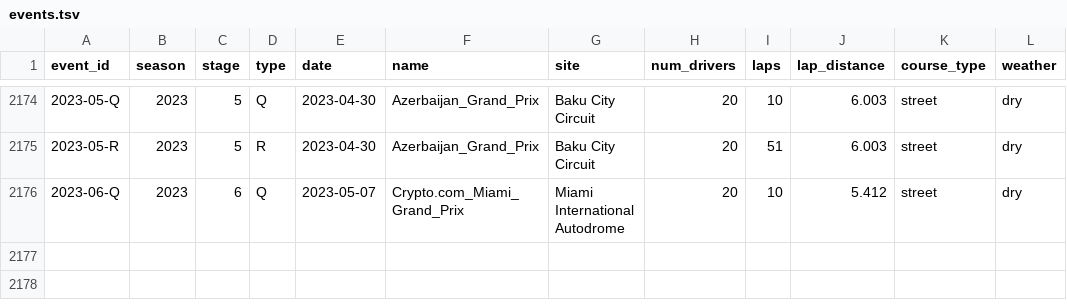
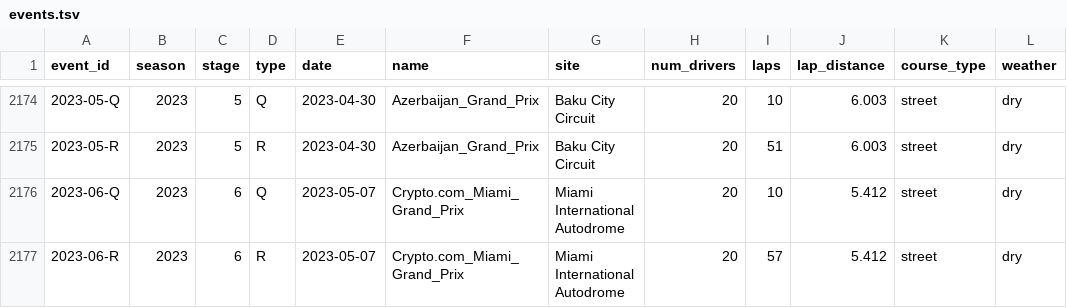
Before and after one commit to tfgjustin/formula-1, a TSV file: data/events.tsv, drawn as a sheet; only a part is shown, gaps mark what is left out; the diff names each change by its address in the sheet, - before the commit and + after, or states it on an @@ line.

Commit message:
Add Miami GP results.

```diff
--- a/data/events.tsv
+++ b/data/events.tsv
+row 2177: 2023-06-R | 2023 | 6 | R | 2023-05-07 | Crypto.com_Miami_Grand_Prix | Miami International Autodrome | 20 | 57 | 5.412 | street | dry
```
Also changed, not shown: data/future-events.tsv, 1 other file.
